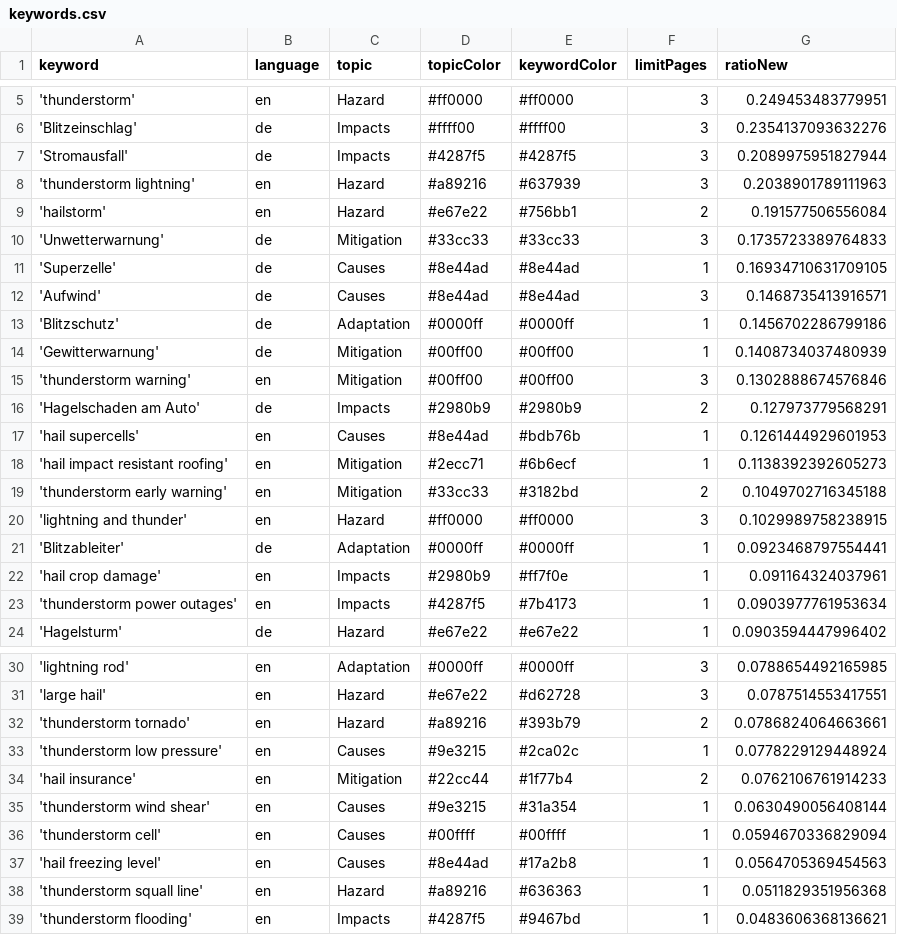
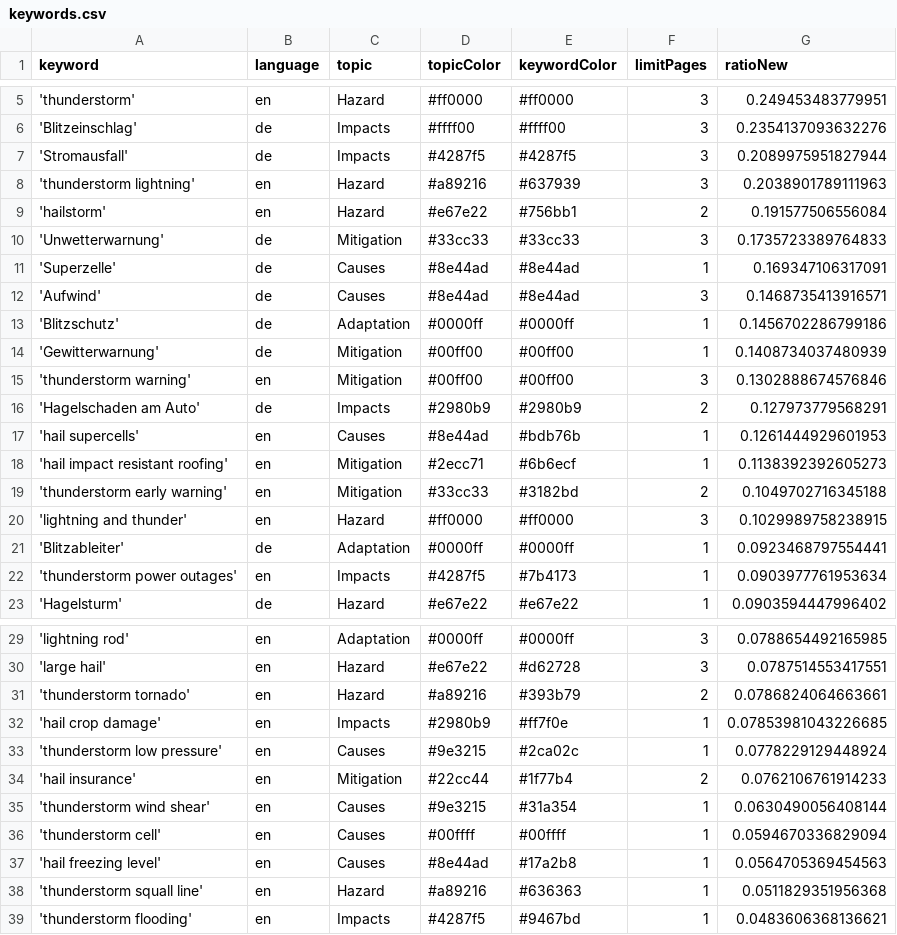
Before and after one commit to TinoH91news/ThunderstormIsComing, a CSV file: keywords.csv, drawn as a sheet; only a part is shown, gaps mark what is left out.

Commit message:
Commit from GitHub Actions (harvest:0.0)

```diff
--- a/keywords.csv
+++ b/keywords.csv
@@ -10,3 +10,3 @@ keyword,language,topic,topicColor,keywordColor,limitPages,ratioNew
 'Unwetterwarnung',de,Mitigation,#33cc33,#33cc33,3,0.1735723389764833
-'Superzelle',de,Causes,#8e44ad,#8e44ad,1,0.16934710631709105
+'Superzelle',de,Causes,#8e44ad,#8e44ad,1,0.169347106317091
 'Aufwind',de,Causes,#8e44ad,#8e44ad,3,0.1468735413916571
@@ -21,3 +21,2 @@ keyword,language,topic,topicColor,keywordColor,limitPages,ratioNew
 'Blitzableiter',de,Adaptation,#0000ff,#0000ff,1,0.0923468797554441
-'hail crop damage',en,Impacts,#2980b9,#ff7f0e,1,0.091164324037961
 'thunderstorm power outages',en,Impacts,#4287f5,#7b4173,1,0.0903977761953634
@@ -32,2 +31,3 @@ keyword,language,topic,topicColor,keywordColor,limitPages,ratioNew
 'thunderstorm tornado',en,Hazard,#a89216,#393b79,2,0.0786824064663661
+'hail crop damage',en,Impacts,#2980b9,#ff7f0e,1,0.07853981043226685
 'thunderstorm low pressure',en,Causes,#9e3215,#2ca02c,1,0.0778229129448924
```
